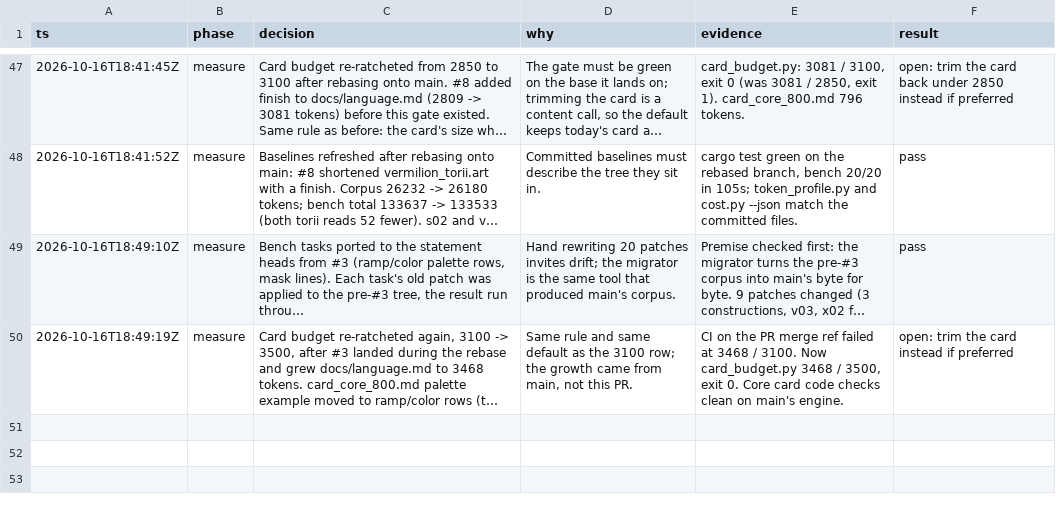
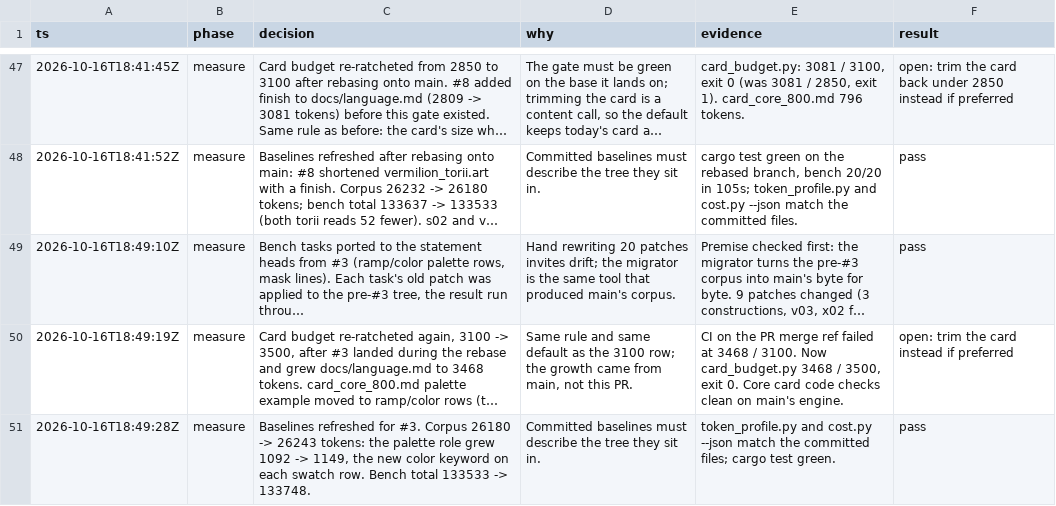
Before and after one commit to tvanhens/artscript, a TSV file: docs/decisions.tsv, drawn as a sheet; only a part is shown, gaps mark what is left out; long unchanged cells end in …; the diff names each change by its address in the sheet, - before the commit and + after, or states it on an @@ line.

```diff
--- a/docs/decisions.tsv
+++ b/docs/decisions.tsv
+row 51: 2026-10-16T18:49:28Z | measure | Baselines refreshed for #3. Corpus 26180 -> 26243 tokens: the palette role grew 1092 -> 1149, the new color keyword on each swatch row. Bench total 133533 -> 133748. | Committed baselines must describe the tree they sit in. | token_profile.py and cost.py --json match the committed files; cargo test green. | pass
```
Also changed, not shown: 2 other files.
